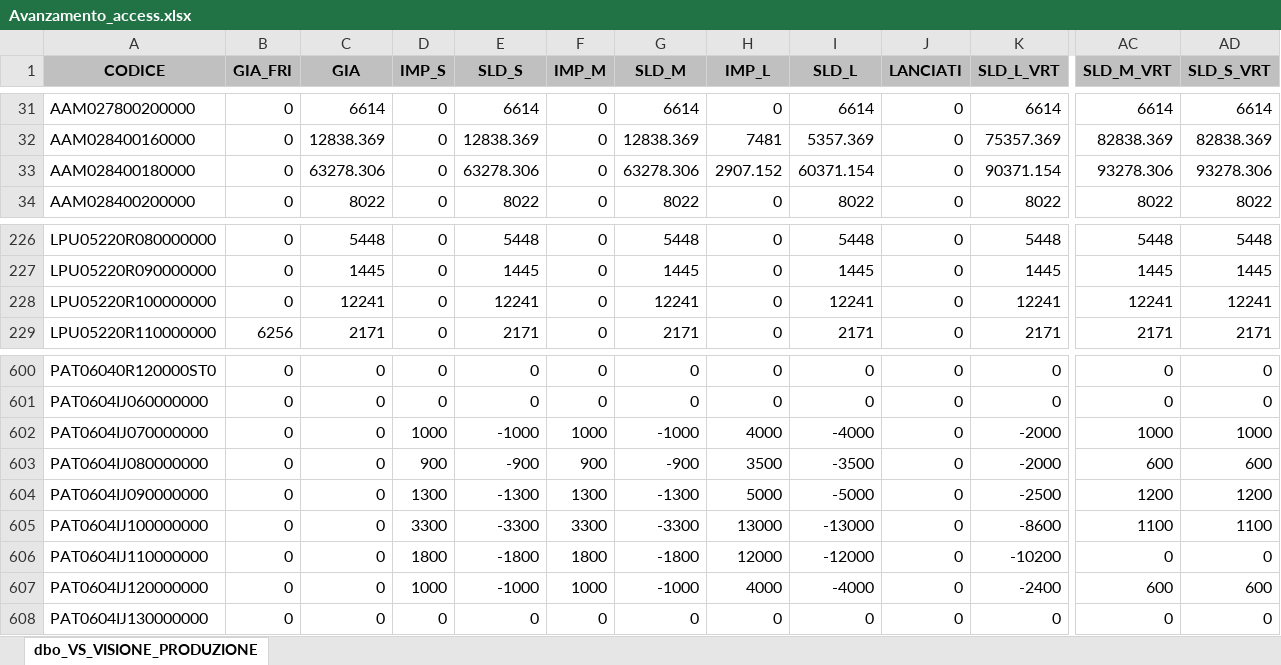
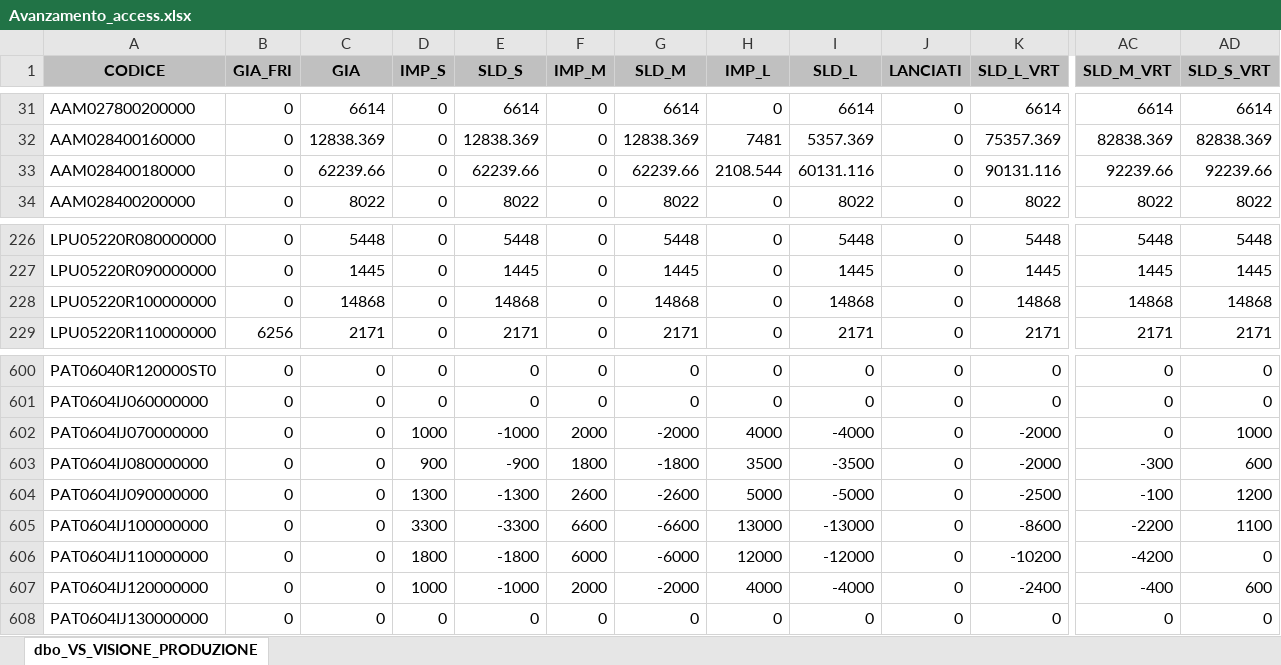
Before and after one commit to denis-safit/SAFiT, an Excel workbook: Avanzamento_access.xlsx, sheet dbo_VS_VISIONE_PRODUZIONE, drawn as a sheet; only a part is shown, gaps mark what is left out; values as stored, in another font and other column widths than the file's, no borders; the diff covers the shown part only; the diff names each change by its address in the sheet, - before the commit and + after, or states it on an @@ line.

```diff
--- a/Avanzamento_access.xlsx (sheet dbo_VS_VISIONE_PRODUZIONE)
+++ b/Avanzamento_access.xlsx (sheet dbo_VS_VISIONE_PRODUZIONE)
-C33 (GIA): 63278.306
+C33 (GIA): 62239.66
-E33 (SLD_S): 63278.306
+E33 (SLD_S): 62239.66
-G33 (SLD_M): 63278.306
+G33 (SLD_M): 62239.66
-H33 (IMP_L): 2907.152
+H33 (IMP_L): 2108.544
-I33 (SLD_L): 60371.154
+I33 (SLD_L): 60131.116
-K33 (SLD_L_VRT): 90371.154
+K33 (SLD_L_VRT): 90131.116
-AC33 (SLD_M_VRT): 93278.306
+AC33 (SLD_M_VRT): 92239.66
-AD33 (SLD_S_VRT): 93278.306
+AD33 (SLD_S_VRT): 92239.66
-C228 (GIA): 12241
+C228 (GIA): 14868
-E228 (SLD_S): 12241
+E228 (SLD_S): 14868
-G228 (SLD_M): 12241
+G228 (SLD_M): 14868
-I228 (SLD_L): 12241
+I228 (SLD_L): 14868
-K228 (SLD_L_VRT): 12241
+K228 (SLD_L_VRT): 14868
-AC228 (SLD_M_VRT): 12241
+AC228 (SLD_M_VRT): 14868
-AD228 (SLD_S_VRT): 12241
+AD228 (SLD_S_VRT): 14868
-F602 (IMP_M): 1000
+F602 (IMP_M): 2000
-G602 (SLD_M): -1000
+G602 (SLD_M): -2000
-AC602 (SLD_M_VRT): 1000
+AC602 (SLD_M_VRT): 0
-F603 (IMP_M): 900
+F603 (IMP_M): 1800
-G603 (SLD_M): -900
+G603 (SLD_M): -1800
-AC603 (SLD_M_VRT): 600
+AC603 (SLD_M_VRT): -300
-F604 (IMP_M): 1300
+F604 (IMP_M): 2600
-G604 (SLD_M): -1300
+G604 (SLD_M): -2600
-AC604 (SLD_M_VRT): 1200
+AC604 (SLD_M_VRT): -100
-F605 (IMP_M): 3300
+F605 (IMP_M): 6600
-G605 (SLD_M): -3300
+G605 (SLD_M): -6600
-AC605 (SLD_M_VRT): 1100
+AC605 (SLD_M_VRT): -2200
-F606 (IMP_M): 1800
+F606 (IMP_M): 6000
-G606 (SLD_M): -1800
+G606 (SLD_M): -6000
-AC606 (SLD_M_VRT): 0
+AC606 (SLD_M_VRT): -4200
-F607 (IMP_M): 1000
+F607 (IMP_M): 2000
-G607 (SLD_M): -1000
+G607 (SLD_M): -2000
-AC607 (SLD_M_VRT): 600
+AC607 (SLD_M_VRT): -400
```
Also changed, not shown: 106 edited cells elsewhere in this sheet, righe_Ordini_ARCA.xlsx, 2 other files.
